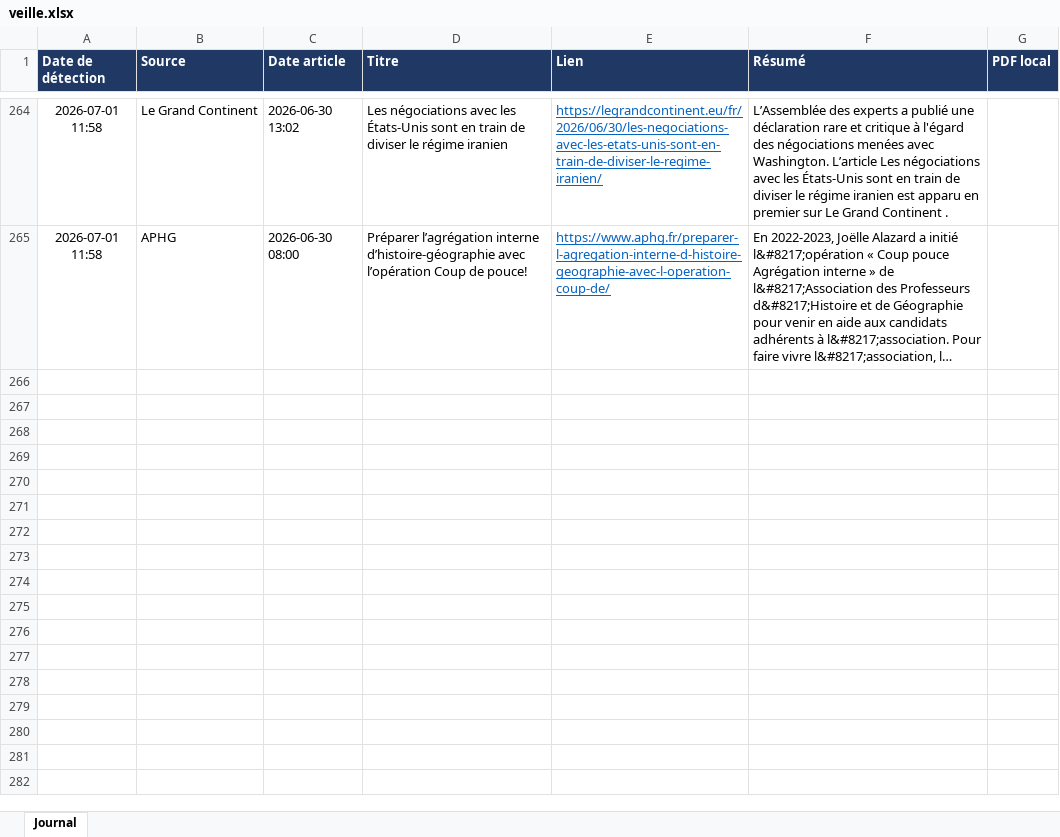
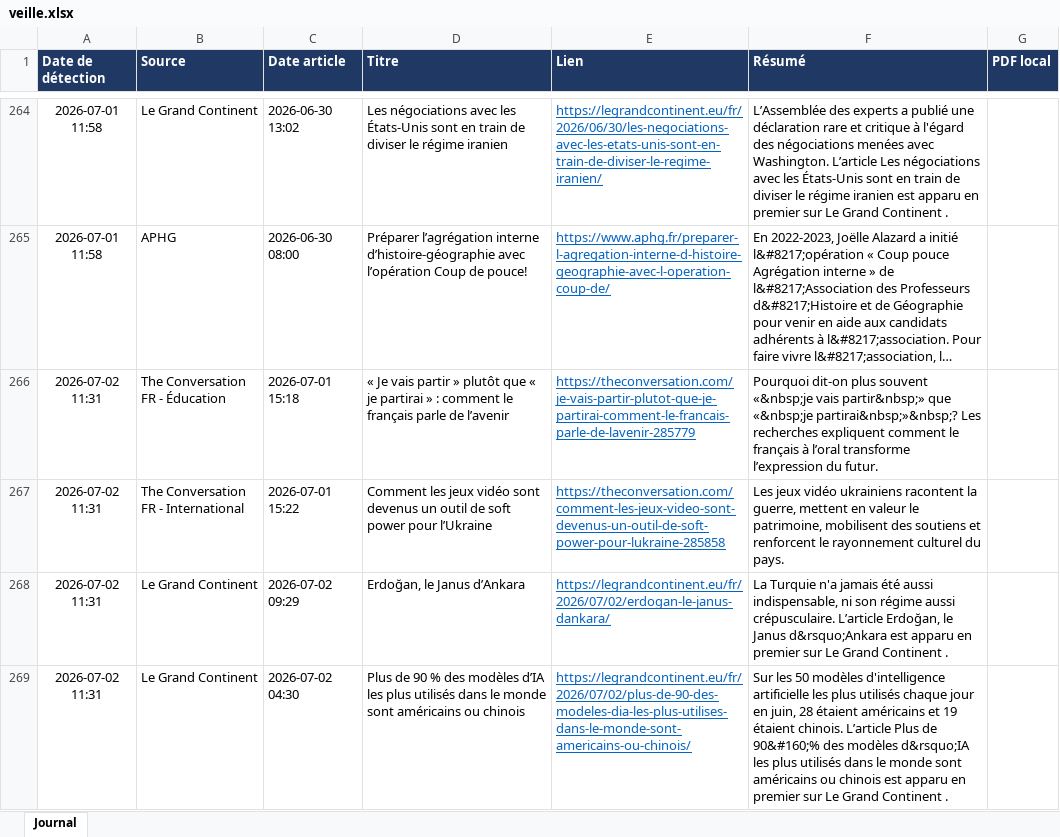
Before and after one commit to LoicSchreiber/Veille-HG-Marion, an Excel workbook: veille.xlsx, sheet Journal, drawn as a sheet; only a part is shown, gaps mark what is left out; long unchanged cells end in …; values as stored, in another font and other column widths than the file's, no borders; the diff covers the shown part only; the diff names each change by its address in the sheet, - before the commit and + after, or states it on an @@ line.

```diff
--- a/veille.xlsx (sheet Journal)
+++ b/veille.xlsx (sheet Journal)
+row 266: 2026-07-02 11:31 | The Conversation FR - Éducation | 2026-07-01 15:18 | « Je vais partir » plutôt que « je partirai » : comment le français parle de l’avenir | https://theconversation.com/je-vais-partir-plutot-que-je-partirai-comment-le-francais-parle-de-lavenir-285779 | Pourquoi dit-on plus souvent «&nbsp;je vais partir&nbsp;» que «&nbsp;je partirai&nbsp;»&nbsp;? Les recherches expliquent comment le français à l’oral transforme l’expression du futur.
+row 267: 2026-07-02 11:31 | The Conversation FR - International | 2026-07-01 15:22 | Comment les jeux vidéo sont devenus un outil de soft power pour l’Ukraine | https://theconversation.com/comment-les-jeux-video-sont-devenus-un-outil-de-soft-power-pour-lukraine-285858 | Les jeux vidéo ukrainiens racontent la guerre, mettent en valeur le patrimoine, mobilisent des soutiens et renforcent le rayonnement culturel du pays.
+row 268: 2026-07-02 11:31 | Le Grand Continent | 2026-07-02 09:29 | Erdoğan, le Janus d’Ankara | https://legrandcontinent.eu/fr/2026/07/02/erdogan-le-janus-dankara/ | La Turquie n'a jamais été aussi indispensable, ni son régime aussi crépusculaire. L’article Erdoğan, le Janus d&rsquo;Ankara est apparu en premier sur Le Grand Continent .
+row 269: 2026-07-02 11:31 | Le Grand Continent | 2026-07-02 04:30 | Plus de 90 % des modèles d’IA les plus utilisés dans le monde sont américains ou chinois | https://legrandcontinent.eu/fr/2026/07/02/plus-de-90-des-modeles-dia-les-plus-utilises-dans-le-monde-sont-americains-ou-chinois/ | Sur les 50 modèles d'intelligence artificielle les plus utilisés chaque jour en juin, 28 étaient américains et 19 étaient chinois. L’article Plus de 90&#160;% des modèles d&rsquo;IA les plus utilisés dans le monde sont américains ou chinois est apparu en premier sur Le Grand Continent .
```
Also changed, not shown: 4 added rows elsewhere in this sheet, 4 other files.
